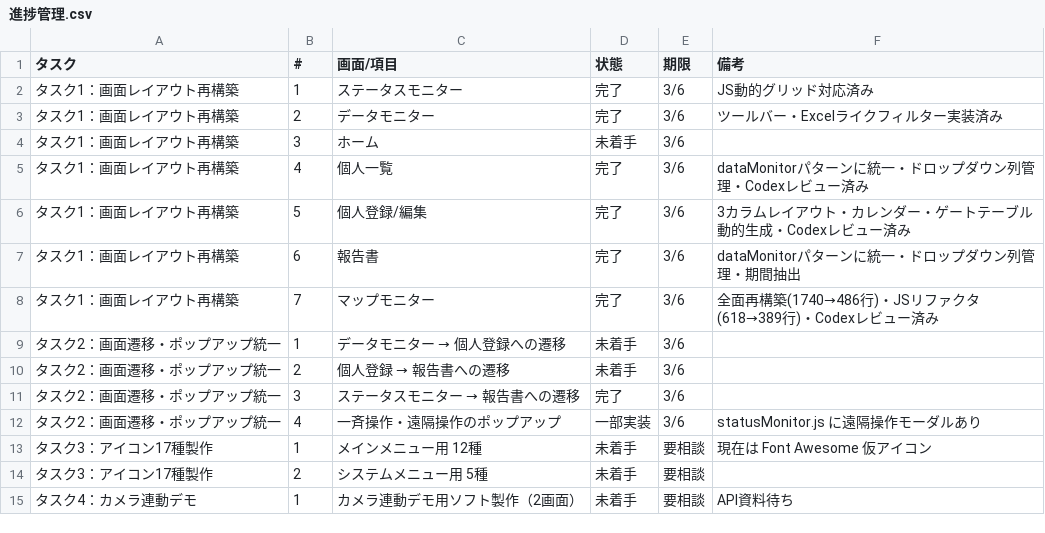
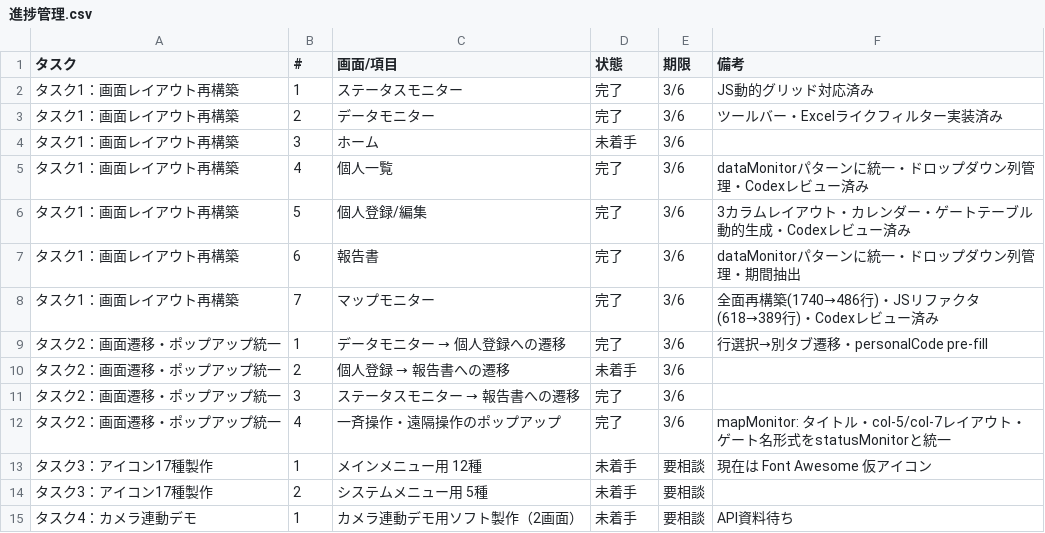
Before and after one commit to Kofsaku/art-renewal2, a CSV file: docs/進捗管理.csv, drawn as a sheet.

```diff
--- a/docs/進捗管理.csv
+++ b/docs/進捗管理.csv
@@ -8,6 +8,6 @@
 タスク1：画面レイアウト再構築,7,マップモニター,完了,3/6,全面再構築(1740→486行)・JSリファクタ(618→389行)・Codexレビュー済み
-タスク2：画面遷移・ポップアップ統一,1,データモニター → 個人登録への遷移,未着手,3/6,
+タスク2：画面遷移・ポップアップ統一,1,データモニター → 個人登録への遷移,完了,3/6,行選択→別タブ遷移・personalCode pre-fill
 タスク2：画面遷移・ポップアップ統一,2,個人登録 → 報告書への遷移,未着手,3/6,
 タスク2：画面遷移・ポップアップ統一,3,ステータスモニター → 報告書への遷移,完了,3/6,
-タスク2：画面遷移・ポップアップ統一,4,一斉操作・遠隔操作のポップアップ,一部実装,3/6,statusMonitor.js に遠隔操作モーダルあり
+タスク2：画面遷移・ポップアップ統一,4,一斉操作・遠隔操作のポップアップ,完了,3/6,mapMonitor: タイトル・col-5/col-7レイアウト・ゲート名形式をstatusMonitorと統一
 タスク3：アイコン17種製作,1,メインメニュー用 12種,未着手,要相談,現在は Font Awesome 仮アイコン
```
Also changed, not shown: 11 other files.
